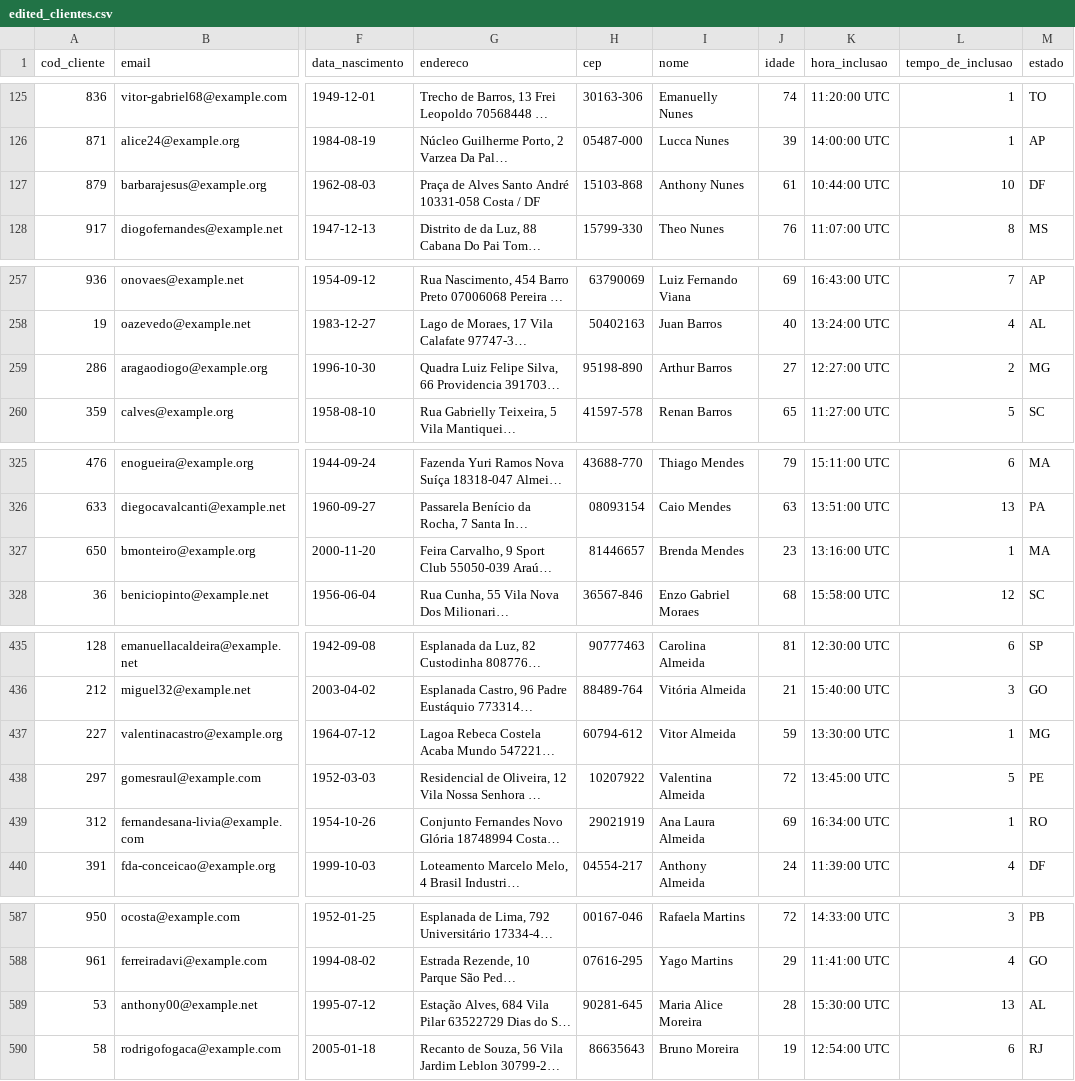
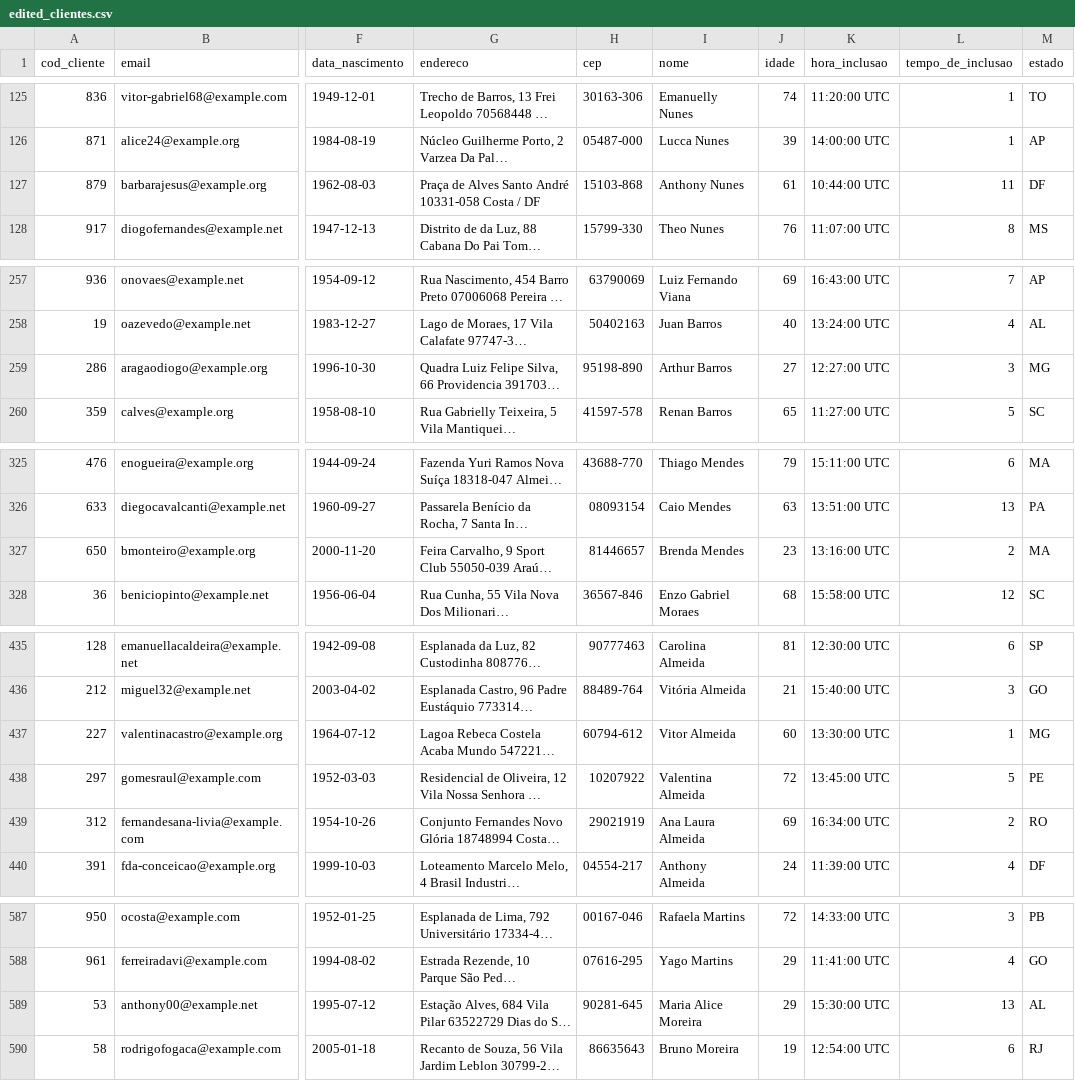
Before and after one commit to gustavocmiranda/Indicium, a CSV file: edited_data/edited_clientes.csv, drawn as a sheet; only a part is shown, gaps mark what is left out; long unchanged cells end in …; the diff covers the shown part only; the diff names each change by its address in the sheet, - before the commit and + after, or states it on an @@ line.

```diff
--- a/edited_data/edited_clientes.csv
+++ b/edited_data/edited_clientes.csv
-L127 (tempo_de_inclusao): 10
+L127 (tempo_de_inclusao): 11
-L259 (tempo_de_inclusao): 2
+L259 (tempo_de_inclusao): 3
-L327 (tempo_de_inclusao): 1
+L327 (tempo_de_inclusao): 2
-J437 (idade): 59
+J437 (idade): 60
-L439 (tempo_de_inclusao): 1
+L439 (tempo_de_inclusao): 2
-J589 (idade): 28
+J589 (idade): 29
```
Also changed, not shown: 3 edited cells elsewhere in this file, edited_data/edited_contas.csv, 3 other files.
